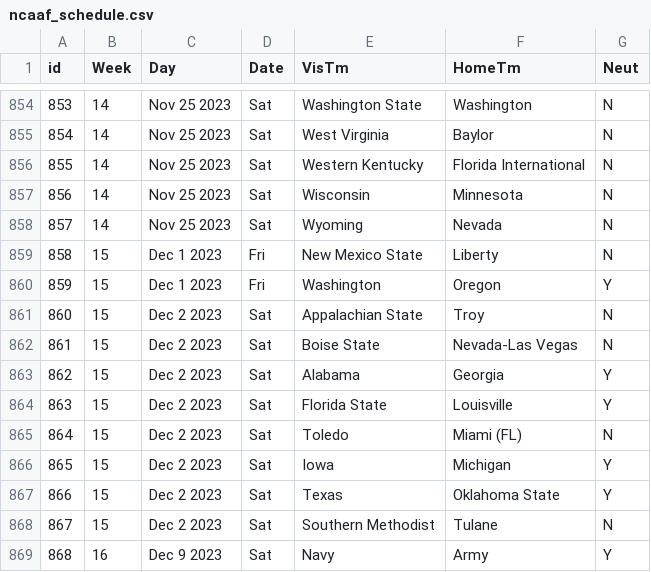
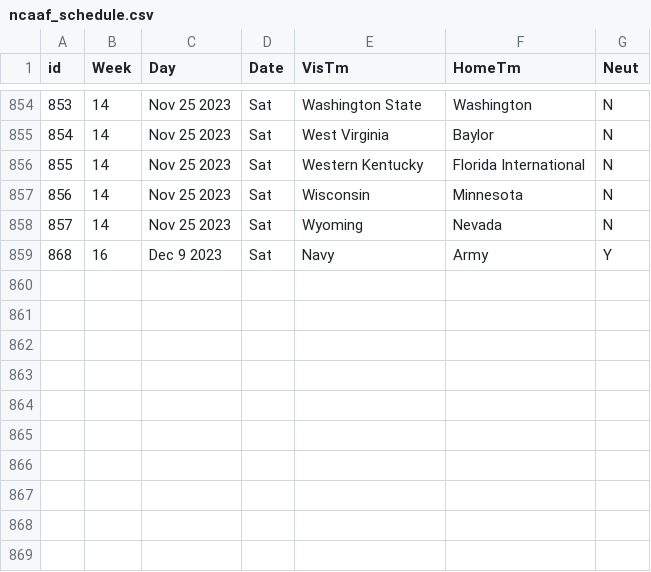
Before and after one commit to matsonj/nba-monte-carlo, a CSV file: data/ncaaf/ncaaf_schedule.csv, drawn as a sheet; only a part is shown, gaps mark what is left out.

```diff
--- a/data/ncaaf/ncaaf_schedule.csv
+++ b/data/ncaaf/ncaaf_schedule.csv
@@ -858,12 +858,2 @@ id,Week,Day,Date,VisTm,HomeTm,Neut
 857,14,Nov 25 2023,Sat,Wyoming,Nevada,N
-858,15,Dec 1 2023,Fri,New Mexico State,Liberty,N
-859,15,Dec 1 2023,Fri,Washington,Oregon,Y
-860,15,Dec 2 2023,Sat,Appalachian State,Troy,N
-861,15,Dec 2 2023,Sat,Boise State,Nevada-Las Vegas,N
-862,15,Dec 2 2023,Sat,Alabama,Georgia,Y
-863,15,Dec 2 2023,Sat,Florida State,Louisville,Y
-864,15,Dec 2 2023,Sat,Toledo,Miami (FL),N
-865,15,Dec 2 2023,Sat,Iowa,Michigan,Y
-866,15,Dec 2 2023,Sat,Texas,Oklahoma State,Y
-867,15,Dec 2 2023,Sat,Southern Methodist,Tulane,N
 868,16,Dec 9 2023,Sat,Navy,Army,Y
```
Also changed, not shown: data/ncaaf/ncaaf_results.csv, 15 other files.
